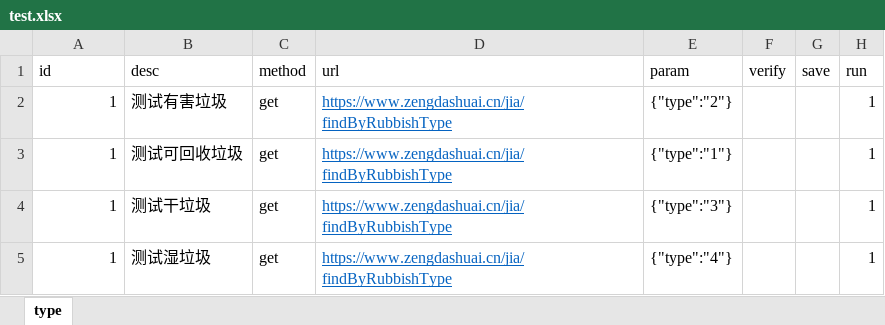
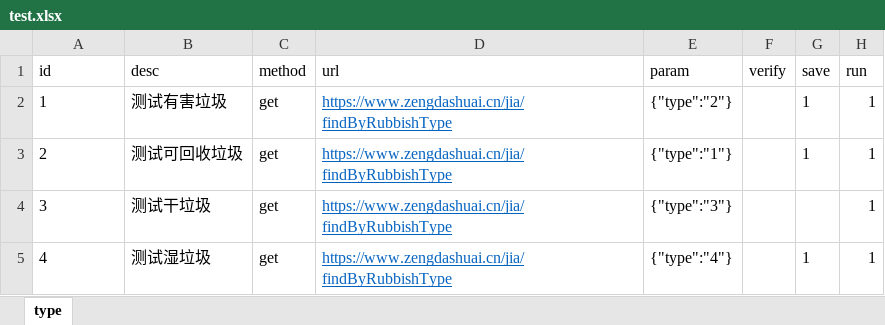
Before and after one commit to linjiayang/apiTest, an Excel workbook: src/main/resources/test.xlsx, sheet type, drawn as a sheet; values as stored, in another font and other column widths than the file's, no borders; the diff names each change by its address in the sheet, - before the commit and + after, or states it on an @@ line.

Commit message:
excel读取回写数据完成

```diff
--- a/src/main/resources/test.xlsx (sheet type)
+++ b/src/main/resources/test.xlsx (sheet type)
-A2 alignment: right
+A2 alignment: left
-G2:G3 (save): (empty)
+G2:G3 (save): 1
-A3 (id): 1
+A3 (id): 2
-A4 (id): 1
+A4 (id): 3
-A5 (id): 1
+A5 (id): 4
-G5 (save): (empty)
+G5 (save): 1
```
Also changed, not shown: 1 other file.
